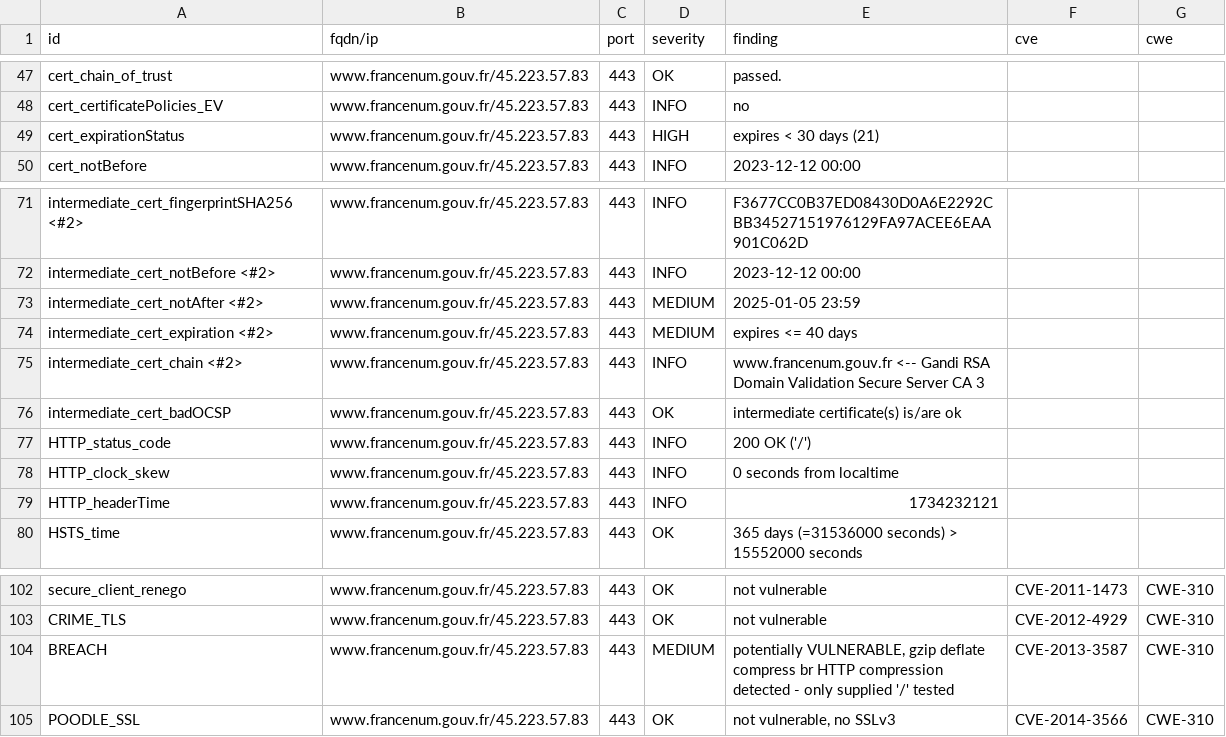
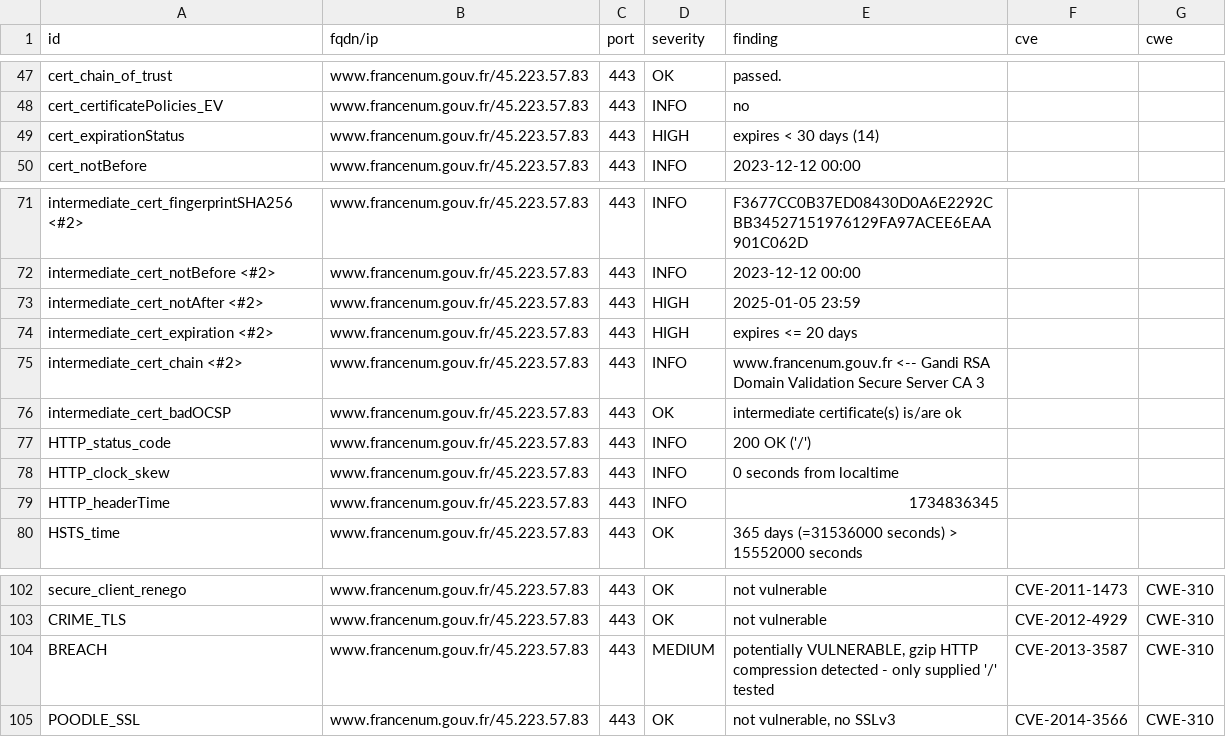
Before and after one commit to bmatge/dashlord, a CSV file: results/aHR0cHM6Ly93d3cuZnJhbmNlbnVtLmdvdXYuZnIv/testssl.csv, drawn as a sheet; only a part is shown, gaps mark what is left out.

Commit message:
update: https://www.francenum.gouv.fr/

```diff
--- a/results/aHR0cHM6Ly93d3cuZnJhbmNlbnVtLmdvdXYuZnIv/testssl.csv
+++ b/results/aHR0cHM6Ly93d3cuZnJhbmNlbnVtLmdvdXYuZnIv/testssl.csv
@@ -48,3 +48,3 @@
 "cert_certificatePolicies_EV","www.francenum.gouv.fr/45.223.57.83","443","INFO","no","",""
-"cert_expirationStatus","www.francenum.gouv.fr/45.223.57.83","443","HIGH","expires < 30 days (21)","",""
+"cert_expirationStatus","www.francenum.gouv.fr/45.223.57.83","443","HIGH","expires < 30 days (14)","",""
 "cert_notBefore","www.francenum.gouv.fr/45.223.57.83","443","INFO","2023-12-12 00:00","",""
@@ -72,4 +72,4 @@
 "intermediate_cert_notBefore <#2>","www.francenum.gouv.fr/45.223.57.83","443","INFO","2023-12-12 00:00","",""
-"intermediate_cert_notAfter <#2>","www.francenum.gouv.fr/45.223.57.83","443","MEDIUM","2025-01-05 23:59","",""
-"intermediate_cert_expiration <#2>","www.francenum.gouv.fr/45.223.57.83","443","MEDIUM","expires <= 40 days","",""
+"intermediate_cert_notAfter <#2>","www.francenum.gouv.fr/45.223.57.83","443","HIGH","2025-01-05 23:59","",""
+"intermediate_cert_expiration <#2>","www.francenum.gouv.fr/45.223.57.83","443","HIGH","expires <= 20 days","",""
 "intermediate_cert_chain <#2>","www.francenum.gouv.fr/45.223.57.83","443","INFO","www.francenum.gouv.fr <-- Gandi RSA Domain Validation Secure Server CA 3","",""
@@ -78,3 +78,3 @@
 "HTTP_clock_skew","www.francenum.gouv.fr/45.223.57.83","443","INFO","0 seconds from localtime","",""
-"HTTP_headerTime","www.francenum.gouv.fr/45.223.57.83","443","INFO","1734232121","",""
+"HTTP_headerTime","www.francenum.gouv.fr/45.223.57.83","443","INFO","1734836345","",""
 "HSTS_time","www.francenum.gouv.fr/45.223.57.83","443","OK","365 days (=31536000 seconds) > 15552000 seconds","",""
@@ -103,3 +103,3 @@
 "CRIME_TLS","www.francenum.gouv.fr/45.223.57.83","443","OK","not vulnerable","CVE-2012-4929","CWE-310"
-"BREACH","www.francenum.gouv.fr/45.223.57.83","443","MEDIUM","potentially VULNERABLE, gzip deflate compress br HTTP compression detected  - only supplied '/' tested","CVE-2013-3587","CWE-310"
+"BREACH","www.francenum.gouv.fr/45.223.57.83","443","MEDIUM","potentially VULNERABLE, gzip HTTP compression detected  - only supplied '/' tested","CVE-2013-3587","CWE-310"
 "POODLE_SSL","www.francenum.gouv.fr/45.223.57.83","443","OK","not vulnerable, no SSLv3","CVE-2014-3566","CWE-310"
```
Also changed, not shown: 10 other files.
